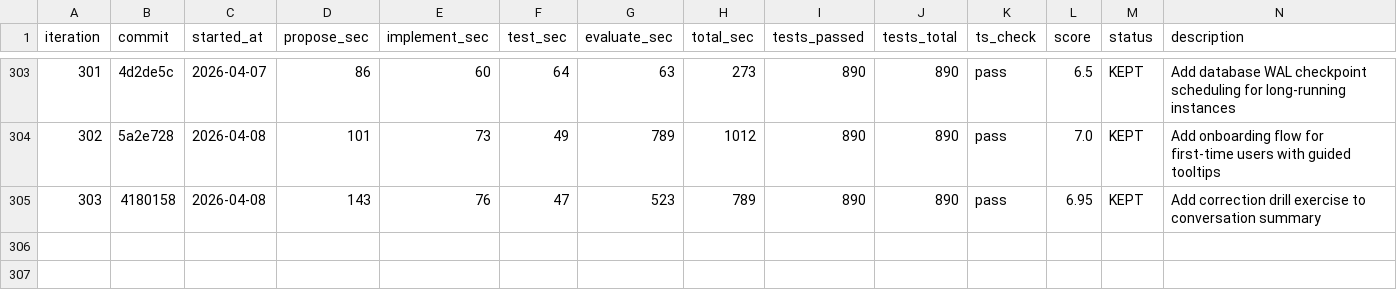
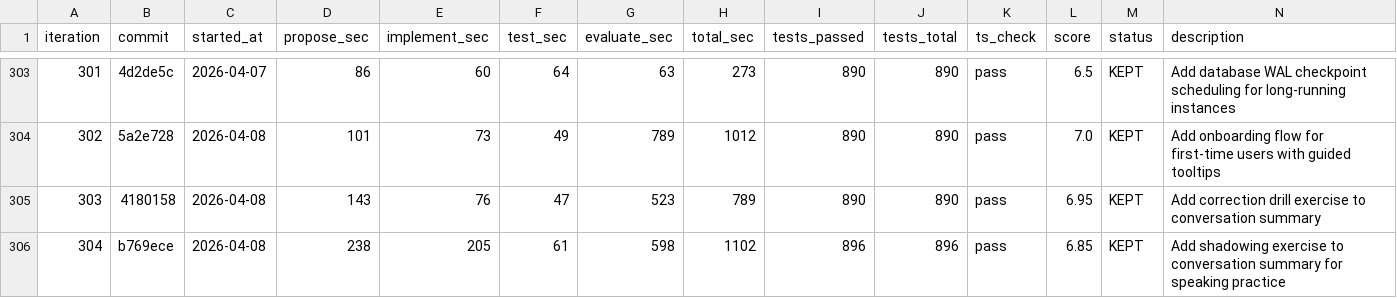
Before and after one commit to shitada/english-app, a TSV file: autoresearch/results.tsv, drawn as a sheet; only a part is shown, gaps mark what is left out.

```diff
--- a/autoresearch/results.tsv
+++ b/autoresearch/results.tsv
@@ -305 +305,2 @@ iteration	commit	started_at	propose_sec	implement_sec	test_sec	evaluate_sec	tota
 303	4180158	2026-04-08	143	76	47	523	789	890	890	pass	6.95	KEPT	Add correction drill exercise to conversation summary
+304	b769ece	2026-04-08	238	205	61	598	1102	896	896	pass	6.85	KEPT	Add shadowing exercise to conversation summary for speaking practice
```
Also changed, not shown: 2 other files.
